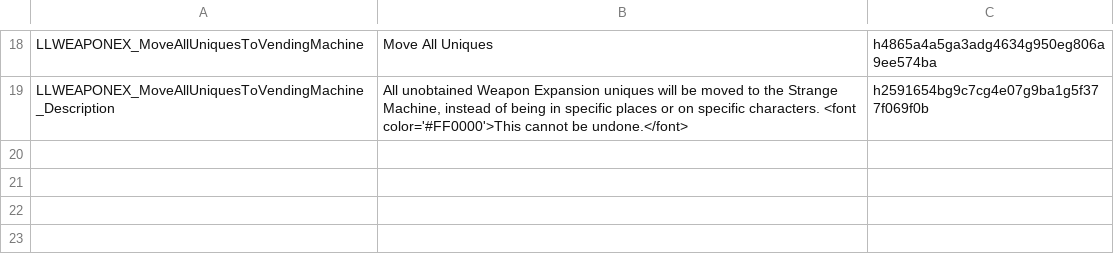
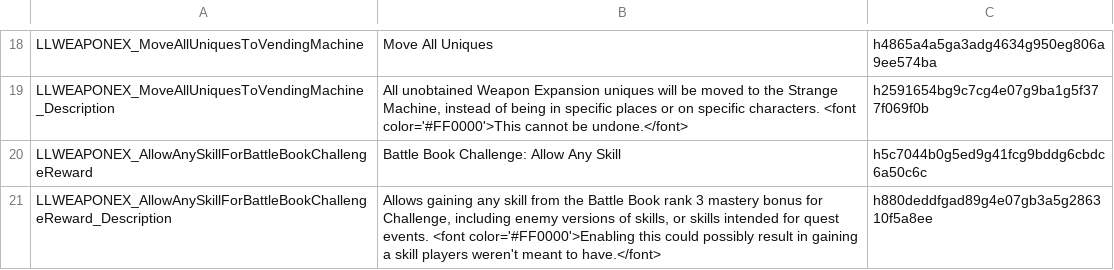
Before and after one commit to LaughingLeader-DOS2-Mods/WeaponExpansion, a TSV file: LocalKeys/LLWEAPONEX_GlobalSettings.tsv, drawn as a sheet; only a part is shown, gaps mark what is left out; the diff names each change by its address in the sheet, - before the commit and + after, or states it on an @@ line.

```diff
--- a/LocalKeys/LLWEAPONEX_GlobalSettings.tsv
+++ b/LocalKeys/LLWEAPONEX_GlobalSettings.tsv
+row 20: LLWEAPONEX_AllowAnySkillForBattleBookChallengeReward | Battle Book Challenge: Allow Any Skill | h5c7044b0g5ed9g41fcg9bddg6cbdc6a50c6c
+row 21: LLWEAPONEX_AllowAnySkillForBattleBookChallengeReward_Description | Allows gaining any skill from the Battle Book rank 3 mastery bonus for Challenge, including enemy versions of skills, or skills intended for quest events. <font color='#FF0000'>Enabling this could possibly result in gaining a skill players weren't meant to have.</font> | h880deddfgad89g4e07gb3a5g286310f5a8ee
```
Also changed, not shown: LocalKeys/LLWEAPONEX_CombatLog.tsv, LocalKeys/LLWEAPONEX_Masteries_SkillBonuses.tsv, 13 other files.
